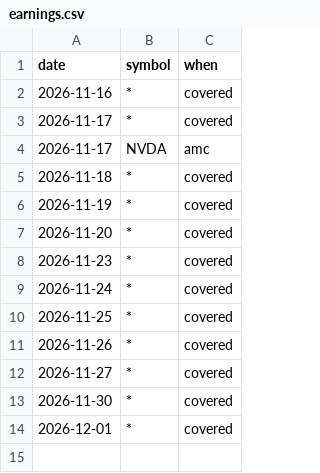
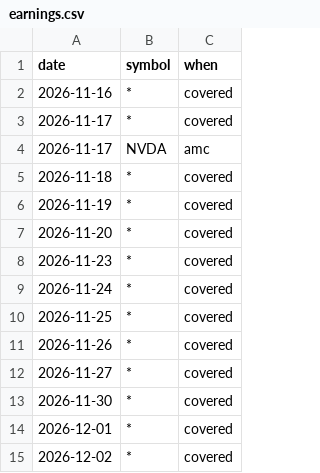
Before and after one commit to samedame/Apex_Chronos, a CSV file: state/lab/earnings.csv, drawn as a sheet; the diff names each change by its address in the sheet, - before the commit and + after, or states it on an @@ line.

```diff
--- a/state/lab/earnings.csv
+++ b/state/lab/earnings.csv
+row 15: 2026-12-02 | * | covered
```
Also changed, not shown: state/lab/dividends.csv, state/lab/vixfamily.csv, 3 other files.
